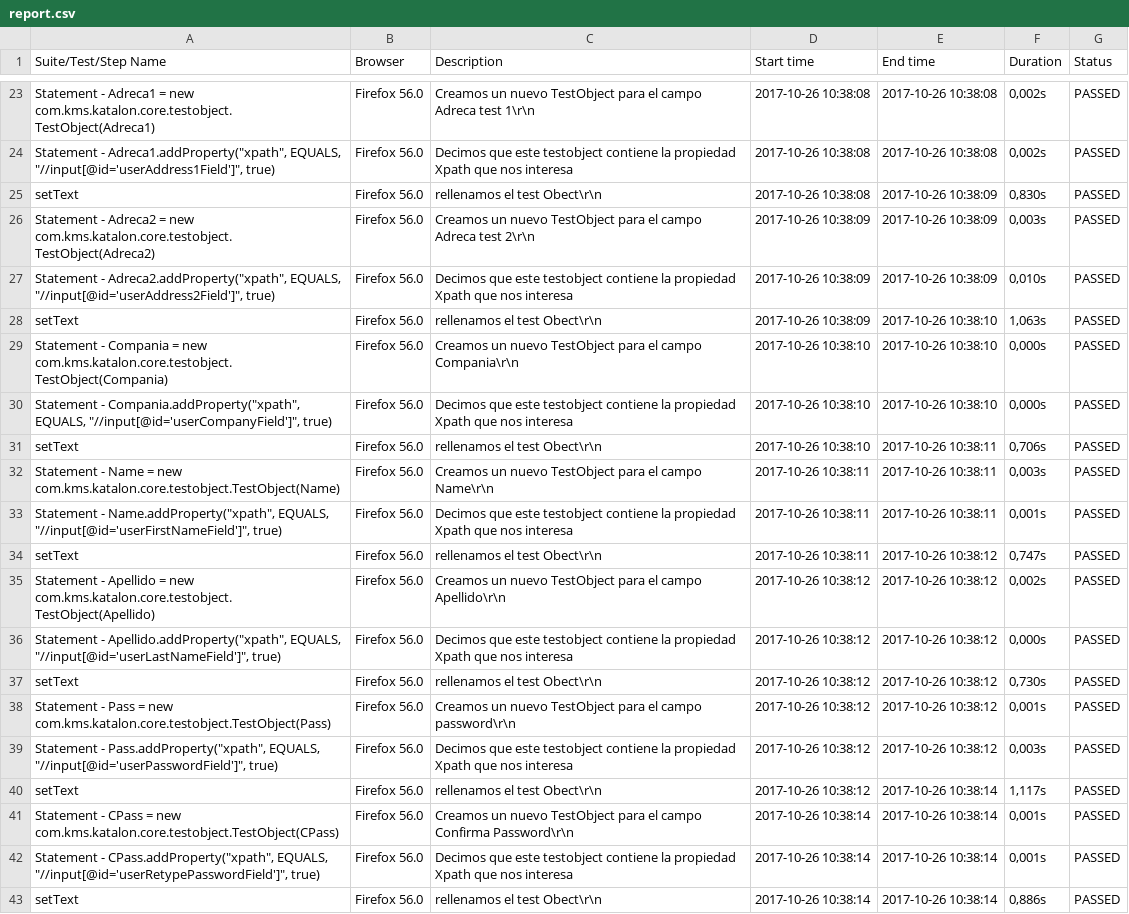
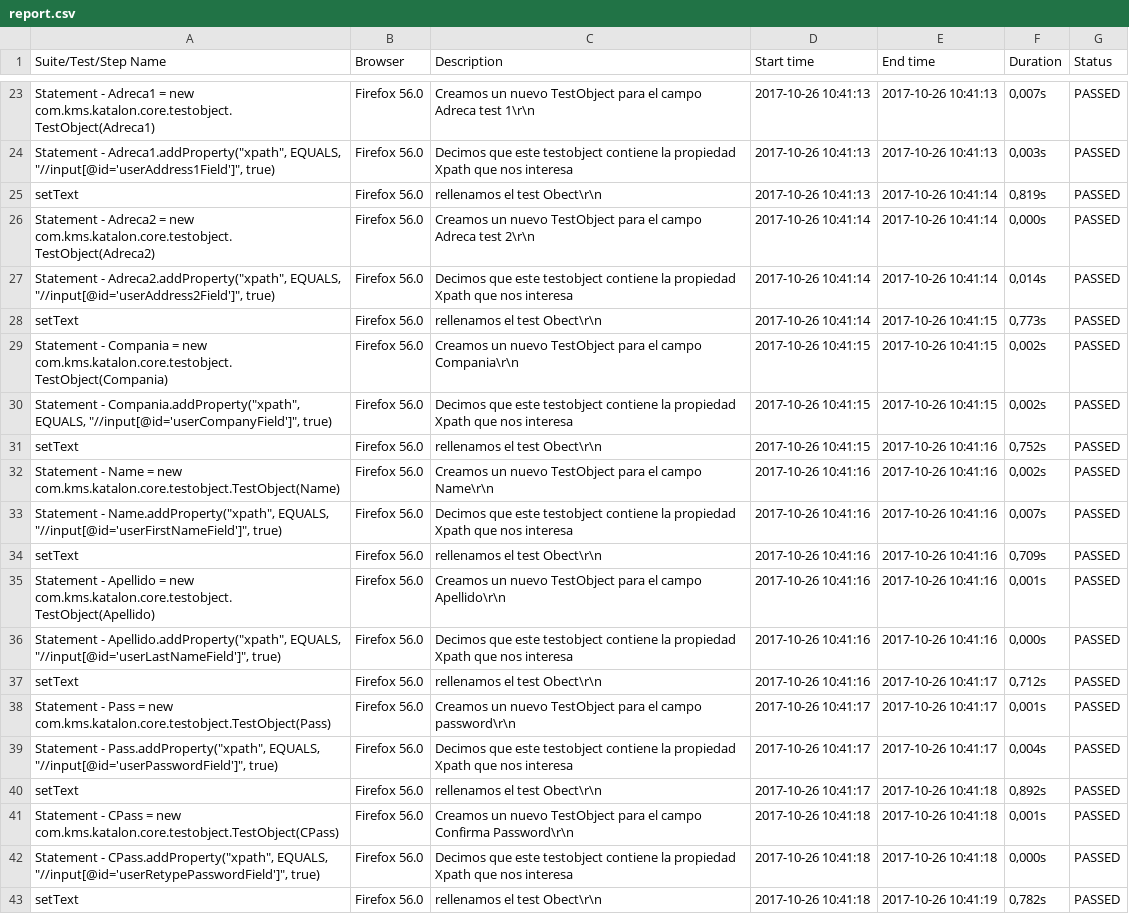
Before and after one commit to ivanmendeztlg/testgeneral, a CSV file: Reports/report.csv, drawn as a sheet; only a part is shown, gaps mark what is left out; the diff covers the shown part only; the diff names each change by its address in the sheet, - before the commit and + after, or states it on an @@ line.

```diff
--- a/Reports/report.csv
+++ b/Reports/report.csv
-D23:D25 (Start time): 2017-10-26 10:38:08
+D23:D25 (Start time): 2017-10-26 10:41:13
-E23:E24 (End time): 2017-10-26 10:38:08
+E23:E24 (End time): 2017-10-26 10:41:13
-F23 (Duration): 0,002s
+F23 (Duration): 0,007s
-F24 (Duration): 0,002s
+F24 (Duration): 0,003s
-E25:E27 (End time): 2017-10-26 10:38:09
+E25:E27 (End time): 2017-10-26 10:41:14
-F25 (Duration): 0,830s
+F25 (Duration): 0,819s
-D26:D28 (Start time): 2017-10-26 10:38:09
+D26:D28 (Start time): 2017-10-26 10:41:14
-F26 (Duration): 0,003s
+F26 (Duration): 0,000s
-F27 (Duration): 0,010s
+F27 (Duration): 0,014s
-E28:E30 (End time): 2017-10-26 10:38:10
+E28:E30 (End time): 2017-10-26 10:41:15
-F28 (Duration): 1,063s
+F28 (Duration): 0,773s
-D29:D31 (Start time): 2017-10-26 10:38:10
+D29:D31 (Start time): 2017-10-26 10:41:15
-F29:F30 (Duration): 0,000s
+F29:F30 (Duration): 0,002s
-E31:E33 (End time): 2017-10-26 10:38:11
+E31:E33 (End time): 2017-10-26 10:41:16
-F31 (Duration): 0,706s
+F31 (Duration): 0,752s
-D32:D34 (Start time): 2017-10-26 10:38:11
+D32:D34 (Start time): 2017-10-26 10:41:16
-F32 (Duration): 0,003s
+F32 (Duration): 0,002s
-F33 (Duration): 0,001s
+F33 (Duration): 0,007s
-E34:E36 (End time): 2017-10-26 10:38:12
+E34:E36 (End time): 2017-10-26 10:41:16
-F34 (Duration): 0,747s
+F34 (Duration): 0,709s
-D35:D37 (Start time): 2017-10-26 10:38:12
+D35:D37 (Start time): 2017-10-26 10:41:16
-F35 (Duration): 0,002s
+F35 (Duration): 0,001s
-E37:E39 (End time): 2017-10-26 10:38:12
+E37:E39 (End time): 2017-10-26 10:41:17
-F37 (Duration): 0,730s
+F37 (Duration): 0,712s
-D38:D40 (Start time): 2017-10-26 10:38:12
+D38:D40 (Start time): 2017-10-26 10:41:17
-F39 (Duration): 0,003s
+F39 (Duration): 0,004s
-E40:E42 (End time): 2017-10-26 10:38:14
+E40:E42 (End time): 2017-10-26 10:41:18
-F40 (Duration): 1,117s
+F40 (Duration): 0,892s
-D41:D43 (Start time): 2017-10-26 10:38:14
+D41:D43 (Start time): 2017-10-26 10:41:18
-F42 (Duration): 0,001s
+F42 (Duration): 0,000s
-E43 (End time): 2017-10-26 10:38:14
+E43 (End time): 2017-10-26 10:41:19
-F43 (Duration): 0,886s
+F43 (Duration): 0,782s
```
Also changed, not shown: 130 edited cells elsewhere in this file, 10 other files.
